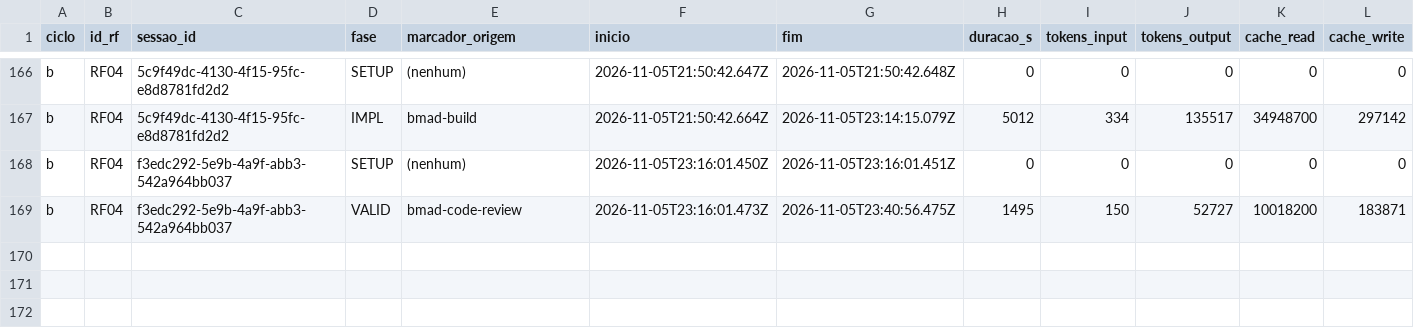
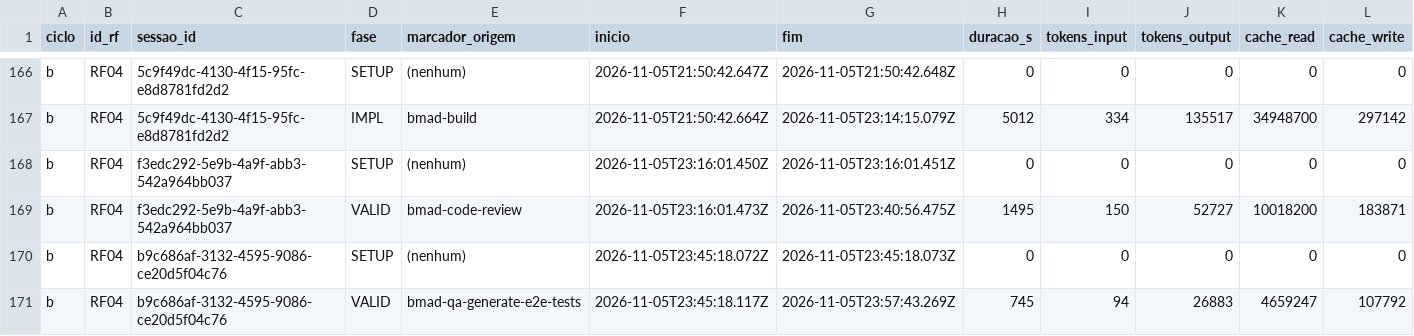
Before and after one commit to WagnerofDuarte/cerne-avaliacao, a CSV file: dados/cicloB/segmentos.csv, drawn as a sheet; only a part is shown, gaps mark what is left out; rows hold the shown columns only; the diff names each change by its address in the sheet, - before the commit and + after, or states it on an @@ line.

Commit message:
Dados ciclo B: RF04, bmad-qa story 6.1

```diff
--- a/dados/cicloB/segmentos.csv
+++ b/dados/cicloB/segmentos.csv
+row 170: b | RF04 | b9c686af-3132-4595-9086-ce20d5f04c76 | SETUP | (nenhum) | 2026-11-05T23:45:18.072Z | 2026-11-05T23:45:18.073Z | 0 | 0 | 0 | 0 | 0
+row 171: b | RF04 | b9c686af-3132-4595-9086-ce20d5f04c76 | VALID | bmad-qa-generate-e2e-tests | 2026-11-05T23:45:18.117Z | 2026-11-05T23:57:43.269Z | 745 | 94 | 26883 | 4659247 | 107792
```
Also changed, not shown: dados/cicloB/revisoes_processo.csv, dados/cicloB/sessoes.csv, 1 other file.
